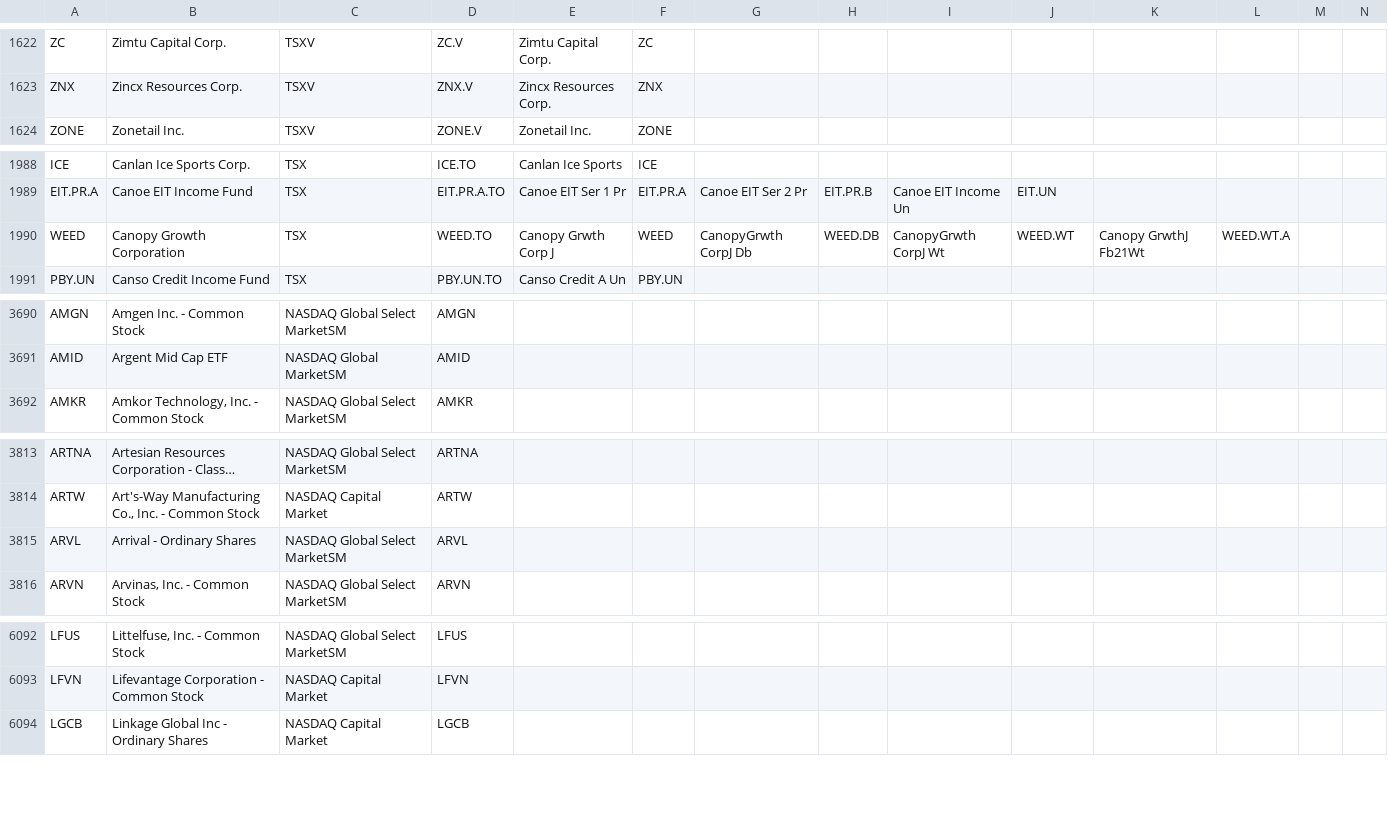
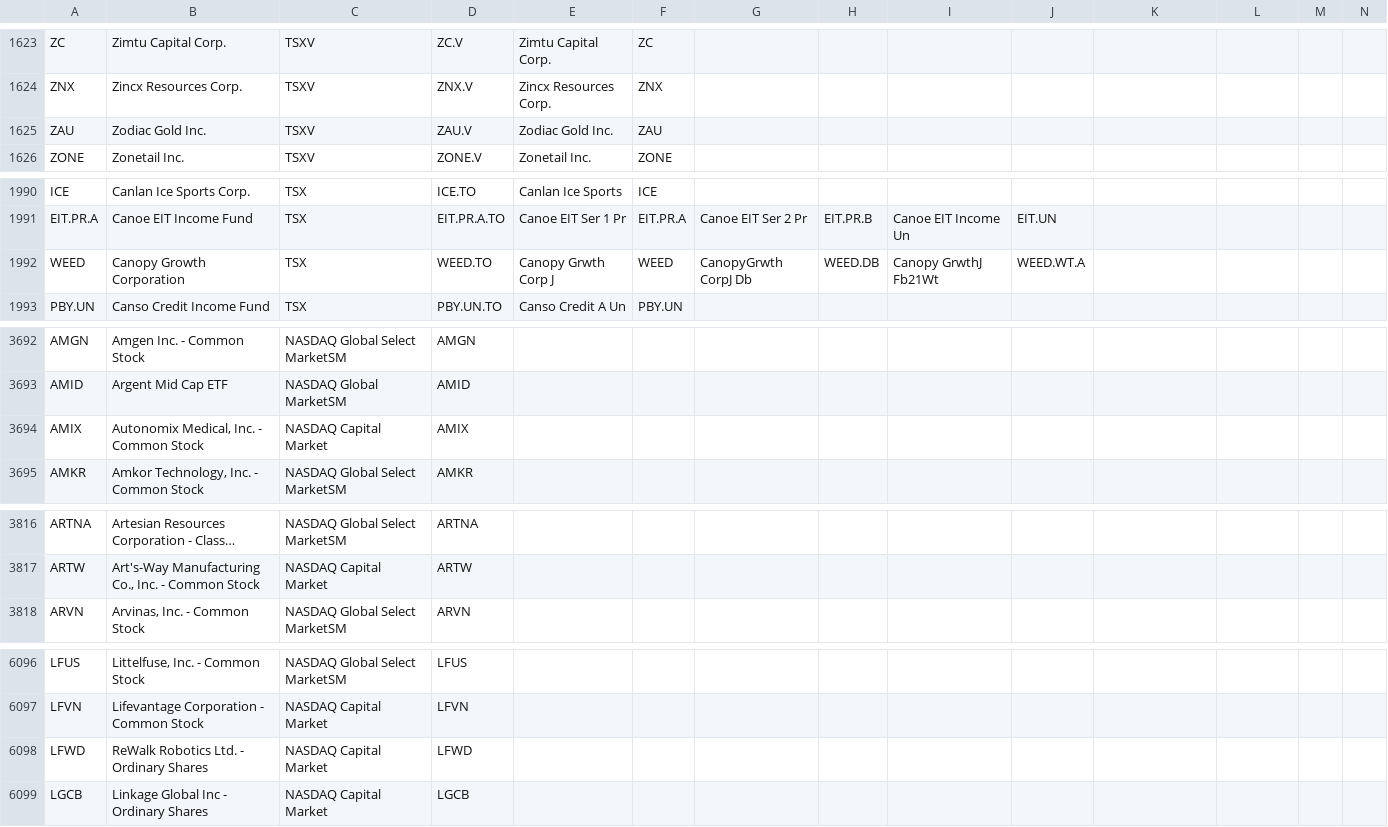
Before and after one commit to jonfriesen/symbol-list, a CSV file: web/static/data/daily-symbol-list.csv, drawn as a sheet; only a part is shown, gaps mark what is left out; long unchanged cells end in …; removed rows and columns are numbered as before the commit, all else as after; rows hold the shown columns only; the diff covers the shown part only; the diff names each change by its address in the sheet, - before the commit and + after, or states it on an @@ line.

```diff
--- a/web/static/data/daily-symbol-list.csv
+++ b/web/static/data/daily-symbol-list.csv
+row 1625: ZAU | Zodiac Gold Inc. | TSXV | ZAU.V | Zodiac Gold Inc. | ZAU
-I1992: CanopyGrwth CorpJ Wt
+I1992: Canopy GrwthJ Fb21Wt
-J1992: WEED.WT
+J1992: WEED.WT.A
-K1992: Canopy GrwthJ Fb21Wt
+K1992: (empty)
-L1992: WEED.WT.A
+L1992: (empty)
+row 3694: AMIX | Autonomix Medical, Inc. - Common Stock | NASDAQ Capital Market | AMIX
-row 3815: ARVL | Arrival - Ordinary Shares | NASDAQ Global Select MarketSM | ARVL
+row 6098: LFWD | ReWalk Robotics Ltd. - Ordinary Shares | NASDAQ Capital Market | LFWD
```
Also changed, not shown: 5 added rows, 5 removed rows and 2 edited cells elsewhere in this file, web/static/data/daily-crypto-symbol-list.csv, 5 other files.
